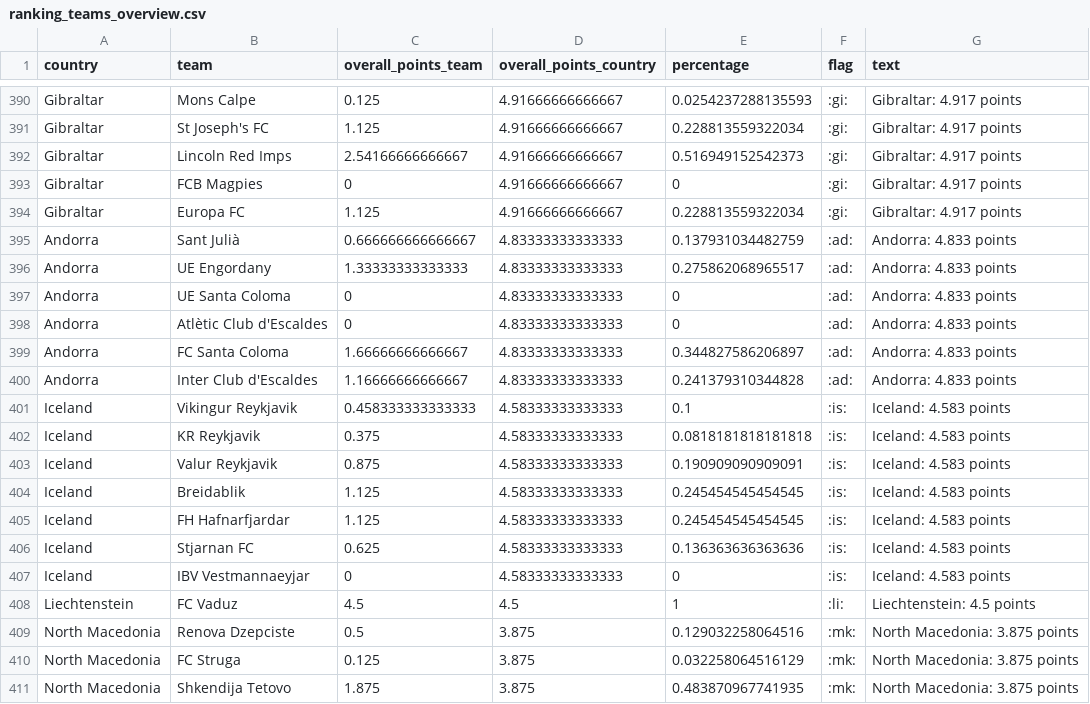
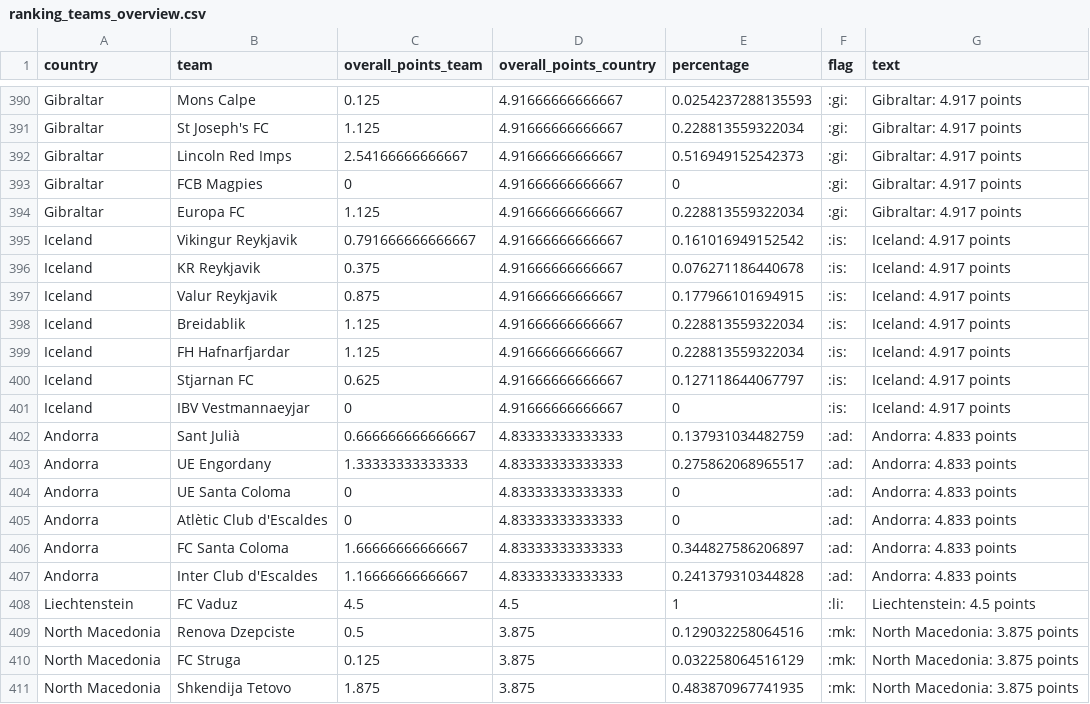
Before and after one commit to awp-finanznachrichten/uefa_ranking, a CSV file: Output/ranking_teams_overview.csv, drawn as a sheet; only a part is shown, gaps mark what is left out; removed rows and columns are numbered as before the commit, all else as after; the diff names each change by its address in the sheet, - before the commit and + after, or states it on an @@ line.

```diff
--- a/Output/ranking_teams_overview.csv
+++ b/Output/ranking_teams_overview.csv
+row 395: Iceland | Vikingur Reykjavik | 0.791666666666667 | 4.91666666666667 | 0.161016949152542 | :is: | Iceland: 4.917 points
+row 396: Iceland | KR Reykjavik | 0.375 | 4.91666666666667 | 0.076271186440678 | :is: | Iceland: 4.917 points
+row 397: Iceland | Valur Reykjavik | 0.875 | 4.91666666666667 | 0.177966101694915 | :is: | Iceland: 4.917 points
+row 398: Iceland | Breidablik | 1.125 | 4.91666666666667 | 0.228813559322034 | :is: | Iceland: 4.917 points
+row 399: Iceland | FH Hafnarfjardar | 1.125 | 4.91666666666667 | 0.228813559322034 | :is: | Iceland: 4.917 points
+row 400: Iceland | Stjarnan FC | 0.625 | 4.91666666666667 | 0.127118644067797 | :is: | Iceland: 4.917 points
+row 401: Iceland | IBV Vestmannaeyjar | 0 | 4.91666666666667 | 0 | :is: | Iceland: 4.917 points
-row 401: Iceland | Vikingur Reykjavik | 0.458333333333333 | 4.58333333333333 | 0.1 | :is: | Iceland: 4.583 points
-row 402: Iceland | KR Reykjavik | 0.375 | 4.58333333333333 | 0.0818181818181818 | :is: | Iceland: 4.583 points
-row 403: Iceland | Valur Reykjavik | 0.875 | 4.58333333333333 | 0.190909090909091 | :is: | Iceland: 4.583 points
-row 404: Iceland | Breidablik | 1.125 | 4.58333333333333 | 0.245454545454545 | :is: | Iceland: 4.583 points
-row 405: Iceland | FH Hafnarfjardar | 1.125 | 4.58333333333333 | 0.245454545454545 | :is: | Iceland: 4.583 points
-row 406: Iceland | Stjarnan FC | 0.625 | 4.58333333333333 | 0.136363636363636 | :is: | Iceland: 4.583 points
-row 407: Iceland | IBV Vestmannaeyjar | 0 | 4.58333333333333 | 0 | :is: | Iceland: 4.583 points
```
Also changed, not shown: Output/ranking_map_data.csv, Output/ranking_map_data_teams.csv, 6 other files.
